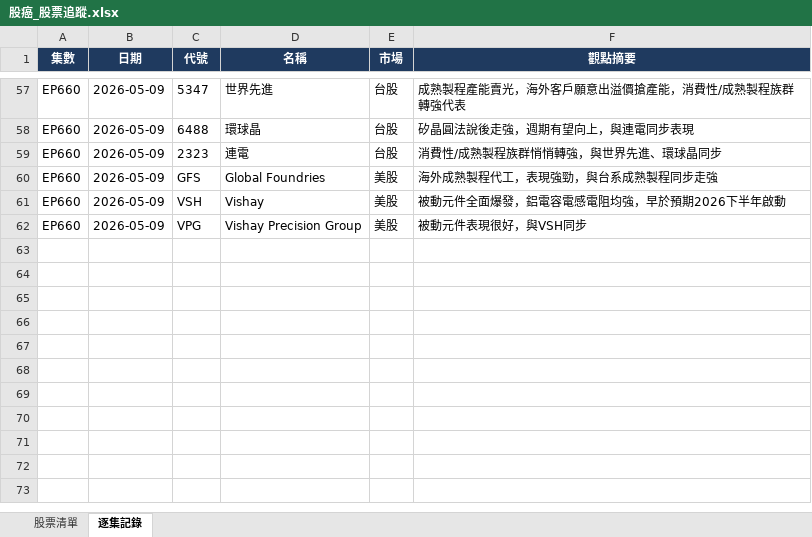
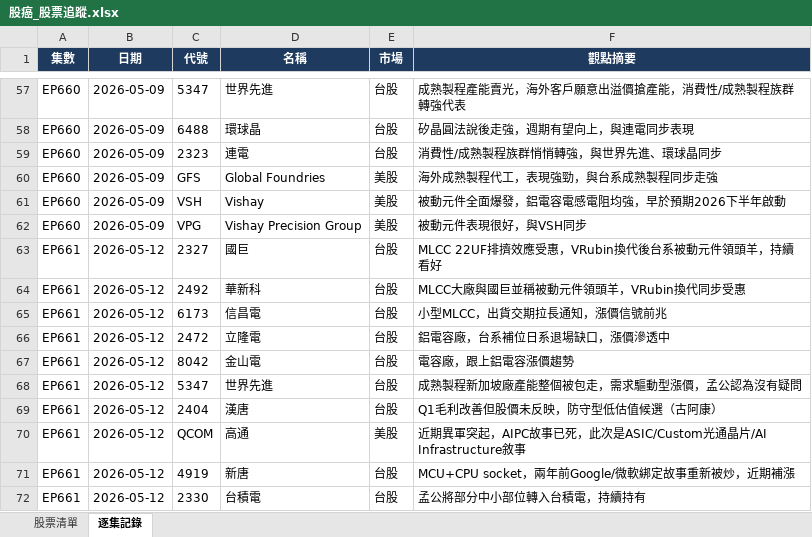
Before and after one commit to realbfu/podcast, an Excel workbook: report/股癌_股票追蹤.xlsx, sheet 逐集記錄, drawn as a sheet; only a part is shown, gaps mark what is left out; values as stored, in another font and other column widths than the file's, no borders; the diff names each change by its address in the sheet, - before the commit and + after, or states it on an @@ line.

```diff
--- a/report/股癌_股票追蹤.xlsx (sheet 逐集記錄)
+++ b/report/股癌_股票追蹤.xlsx (sheet 逐集記錄)
+row 63: EP661 | 2026-05-12 | 2327 | 國巨 | 台股 | MLCC 22UF排擠效應受惠，VRubin換代後台系被動元件領頭羊，持續看好
+row 64: EP661 | 2026-05-12 | 2492 | 華新科 | 台股 | MLCC大廠與國巨並稱被動元件領頭羊，VRubin換代同步受惠
+row 65: EP661 | 2026-05-12 | 6173 | 信昌電 | 台股 | 小型MLCC，出貨交期拉長通知，漲價信號前兆
+row 66: EP661 | 2026-05-12 | 2472 | 立隆電 | 台股 | 鋁電容廠，台系補位日系退場缺口，漲價滲透中
+row 67: EP661 | 2026-05-12 | 8042 | 金山電 | 台股 | 電容廠，跟上鋁電容漲價趨勢
+row 68: EP661 | 2026-05-12 | 5347 | 世界先進 | 台股 | 成熟製程新加坡廠產能整個被包走，需求驅動型漲價，孟公認為沒有疑問
+row 69: EP661 | 2026-05-12 | 2404 | 漢唐 | 台股 | Q1毛利改善但股價未反映，防守型低估值候選（古阿康）
+row 70: EP661 | 2026-05-12 | QCOM | 高通 | 美股 | 近期異軍突起，AIPC故事已死，此次是ASIC/Custom光通晶片/AI Infrastructure敘事
+row 71: EP661 | 2026-05-12 | 4919 | 新唐 | 台股 | MCU+CPU socket，兩年前Google/微軟綁定故事重新被炒，近期補漲
+row 72: EP661 | 2026-05-12 | 2330 | 台積電 | 台股 | 孟公將部分中小部位轉入台積電，持續持有
```
Also changed, not shown: sheet 股票清單, 2 other files.
